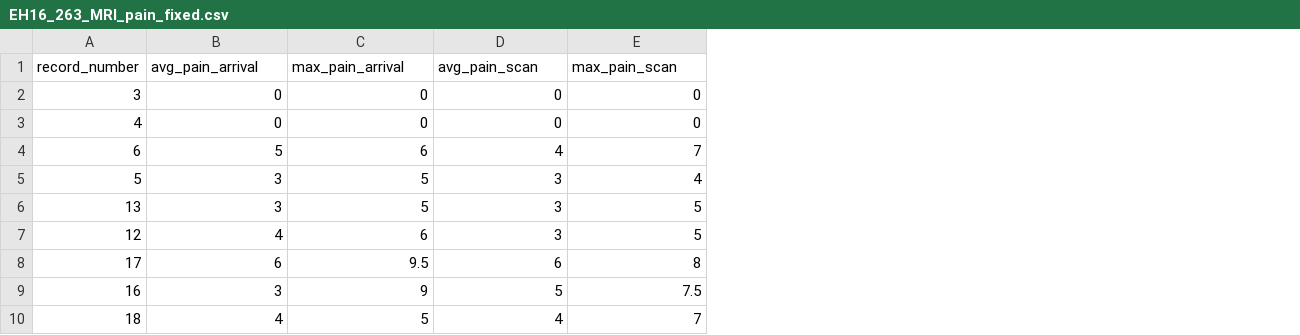
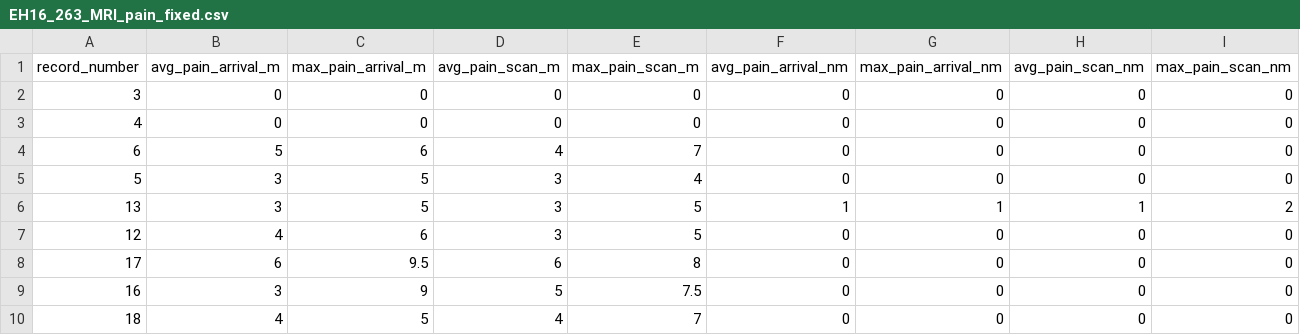
Before and after one commit to SarahDarnell/Uterine-Contractions-and-Anatomy, a CSV file: EH16_263_MRI_pain_fixed.csv, drawn as a sheet; only a part is shown; the diff names each change by its address in the sheet, - before the commit and + after, or states it on an @@ line.

```diff
--- a/EH16_263_MRI_pain_fixed.csv
+++ b/EH16_263_MRI_pain_fixed.csv
+column F (avg_pain_arrival_nm), rows 2-10: 0 | 0 | 0 | 0 | 1 | 0 | 0 | 0 | 0
+column G (max_pain_arrival_nm), rows 2-10: 0 | 0 | 0 | 0 | 1 | 0 | 0 | 0 | 0
+column H (avg_pain_scan_nm), rows 2-10: 0 | 0 | 0 | 0 | 1 | 0 | 0 | 0 | 0
+column I (max_pain_scan_nm), rows 2-10: 0 | 0 | 0 | 0 | 2 | 0 | 0 | 0 | 0
-B1: avg_pain_arrival
+B1: avg_pain_arrival_m
-C1: max_pain_arrival
+C1: max_pain_arrival_m
-D1: avg_pain_scan
+D1: avg_pain_scan_m
-E1: max_pain_scan
+E1: max_pain_scan_m
```
Also changed, not shown: 2 other files.
